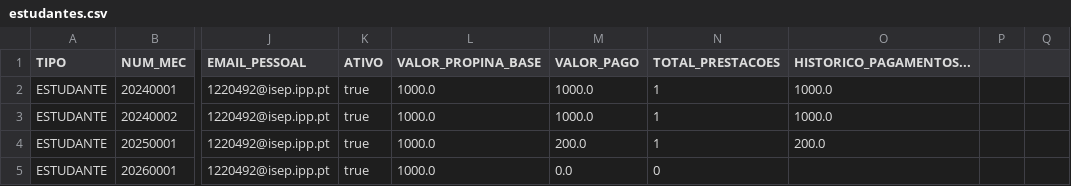
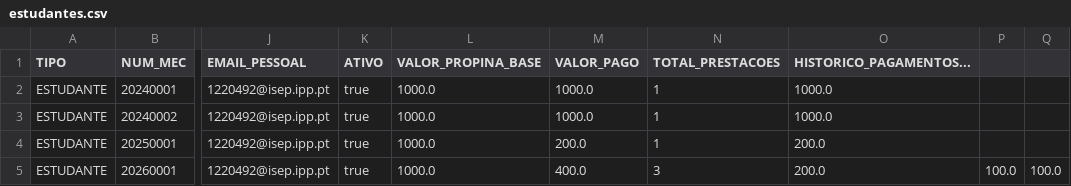
Before and after one commit to PedroMorgado1220492/TrabalhoTesteLP2, a CSV file: bd/estudantes.csv, drawn as a sheet; only a part is shown, gaps mark what is left out; the diff names each change by its address in the sheet, - before the commit and + after, or states it on an @@ line.

```diff
--- a/bd/estudantes.csv
+++ b/bd/estudantes.csv
-M5 (VALOR_PAGO): 0.0
+M5 (VALOR_PAGO): 400.0
-N5 (TOTAL_PRESTACOES): 0
+N5 (TOTAL_PRESTACOES): 3
-O5 (HISTORICO_PAGAMENTOS...): (empty)
+O5 (HISTORICO_PAGAMENTOS...): 200.0
-P5: (empty)
+P5: 100.0
-Q5: (empty)
+Q5: 100.0
```
Also changed, not shown: bd/avaliacoes.csv, bd/docentes.csv, 16 other files.
